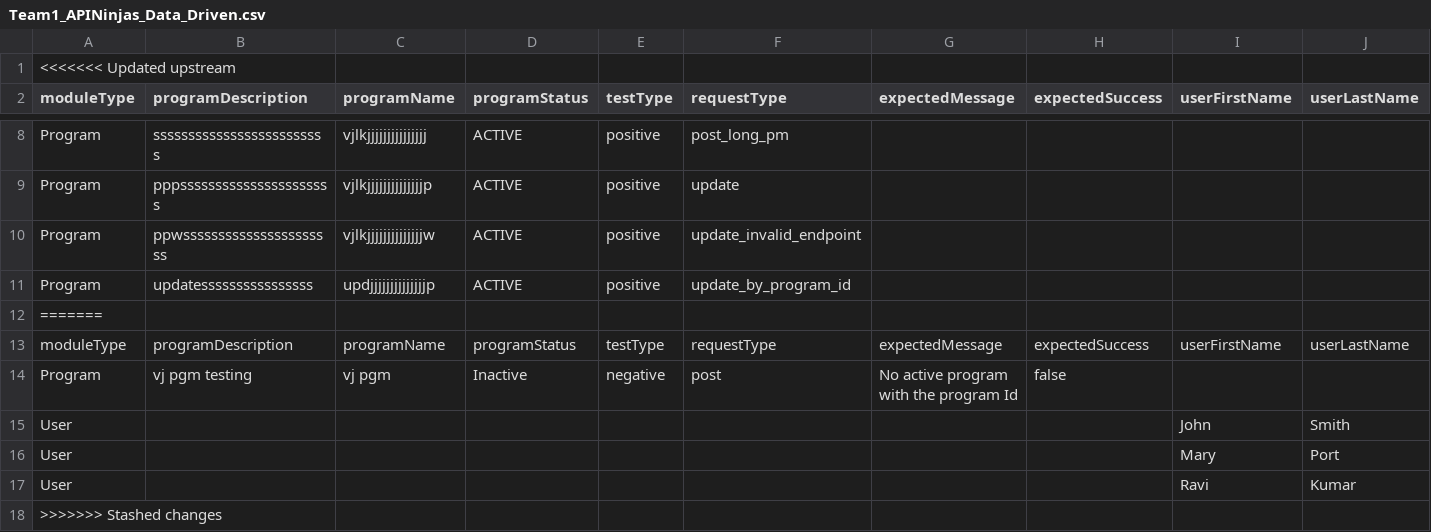
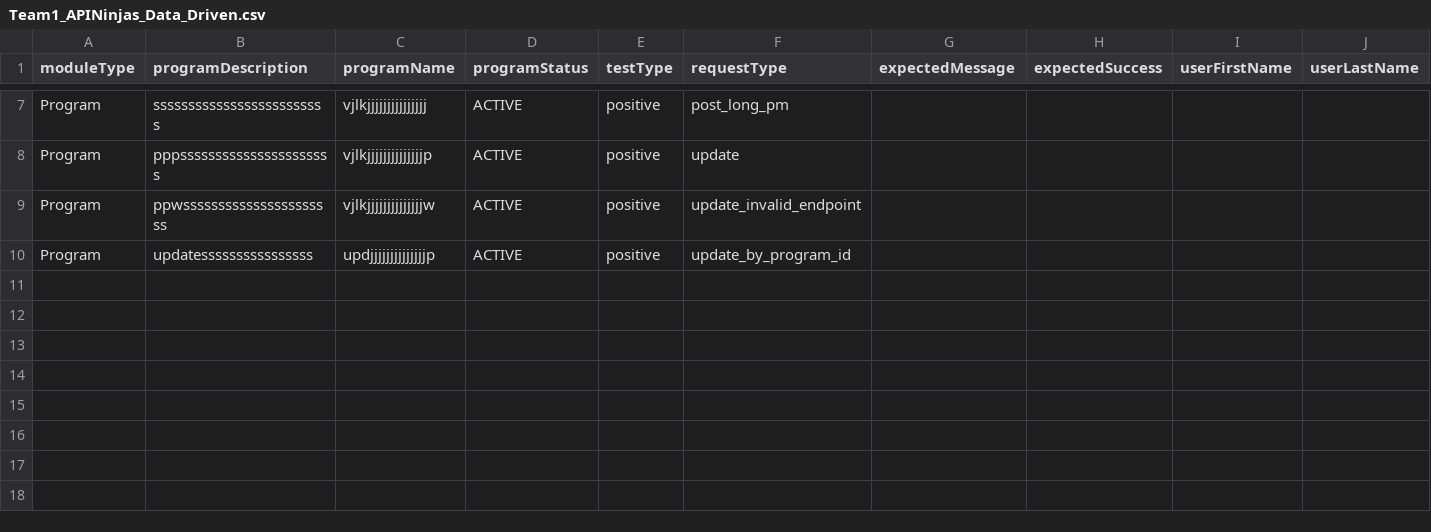
Before and after one commit to vishnupriyasukumar-del/Team1_APINinjas_April_2026, a CSV file: Team1_APINinjas_Data_Driven.csv, drawn as a sheet; only a part is shown, gaps mark what is left out; rows hold the shown columns only; the diff names each change by its address in the sheet, - before the commit and + after, or states it on an @@ line.

Commit message:
Update Team1_APINinjas_Data_Driven.csv

```diff
--- a/Team1_APINinjas_Data_Driven.csv
+++ b/Team1_APINinjas_Data_Driven.csv
-row 1: <<<<<<< Updated upstream
-row 12: =======
-row 13: moduleType | programDescription | programName | programStatus | testType | requestType | expectedMessage | expectedSuccess | userFirstName | userLastName
-row 14: Program | vj pgm testing | vj pgm | Inactive | negative | post | No active program with the program Id | false
-row 15: User |  |  |  |  |  |  |  | John | Smith
-row 16: User |  |  |  |  |  |  |  | Mary | Port
-row 17: User |  |  |  |  |  |  |  | Ravi | Kumar
-row 18: >>>>>>> Stashed changes
```
